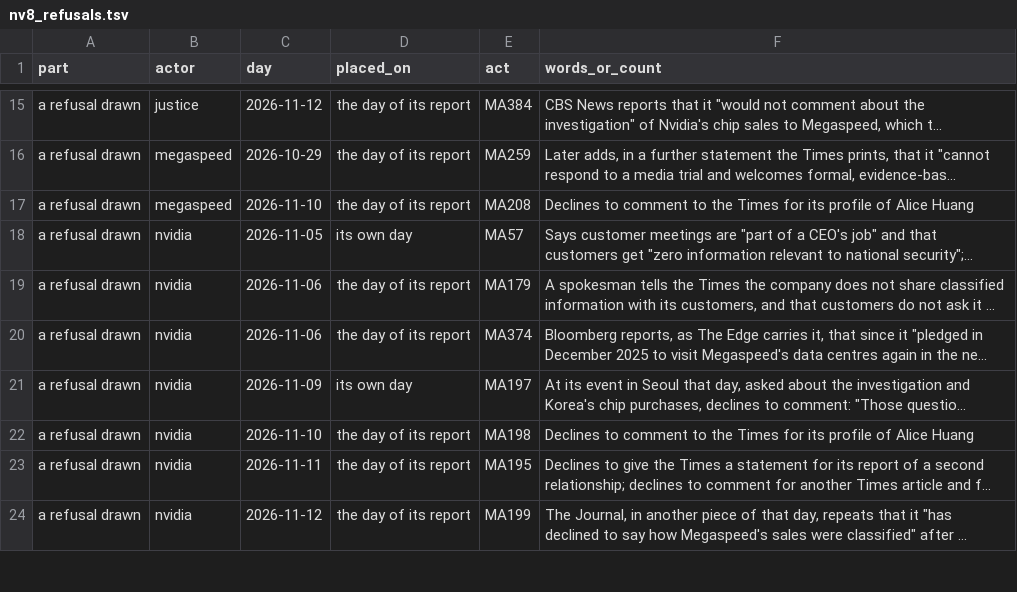
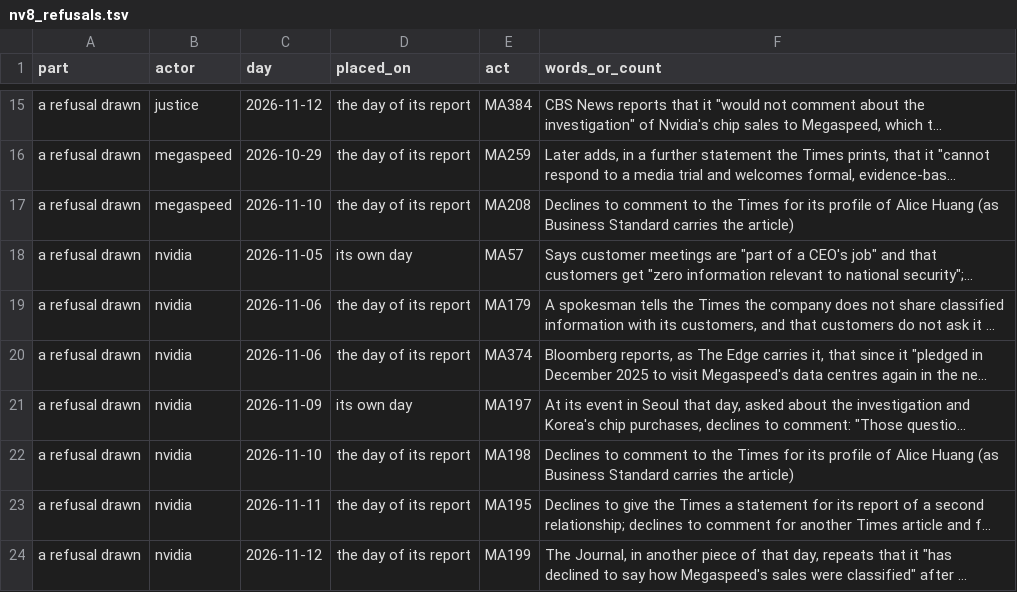
Before and after one commit to kevinnbass/huang-fifteen-days-mapped, a TSV file: research/nv8_refusals.tsv, drawn as a sheet; only a part is shown, gaps mark what is left out; long unchanged cells end in …; the diff names each change by its address in the sheet, - before the commit and + after, or states it on an @@ line.

```diff
--- a/research/nv8_refusals.tsv
+++ b/research/nv8_refusals.tsv
-F17 (words_or_count): …Alice Huang
+F17 (words_or_count): …Alice Huang (as Business Standard carries the article)
-F22 (words_or_count): …Alice Huang
+F22 (words_or_count): …Alice Huang (as Business Standard carries the article)
```
Also changed, not shown: research/nv8_papers_relayed.tsv, research/nv8_s6_counts.tsv, 26 other files.
